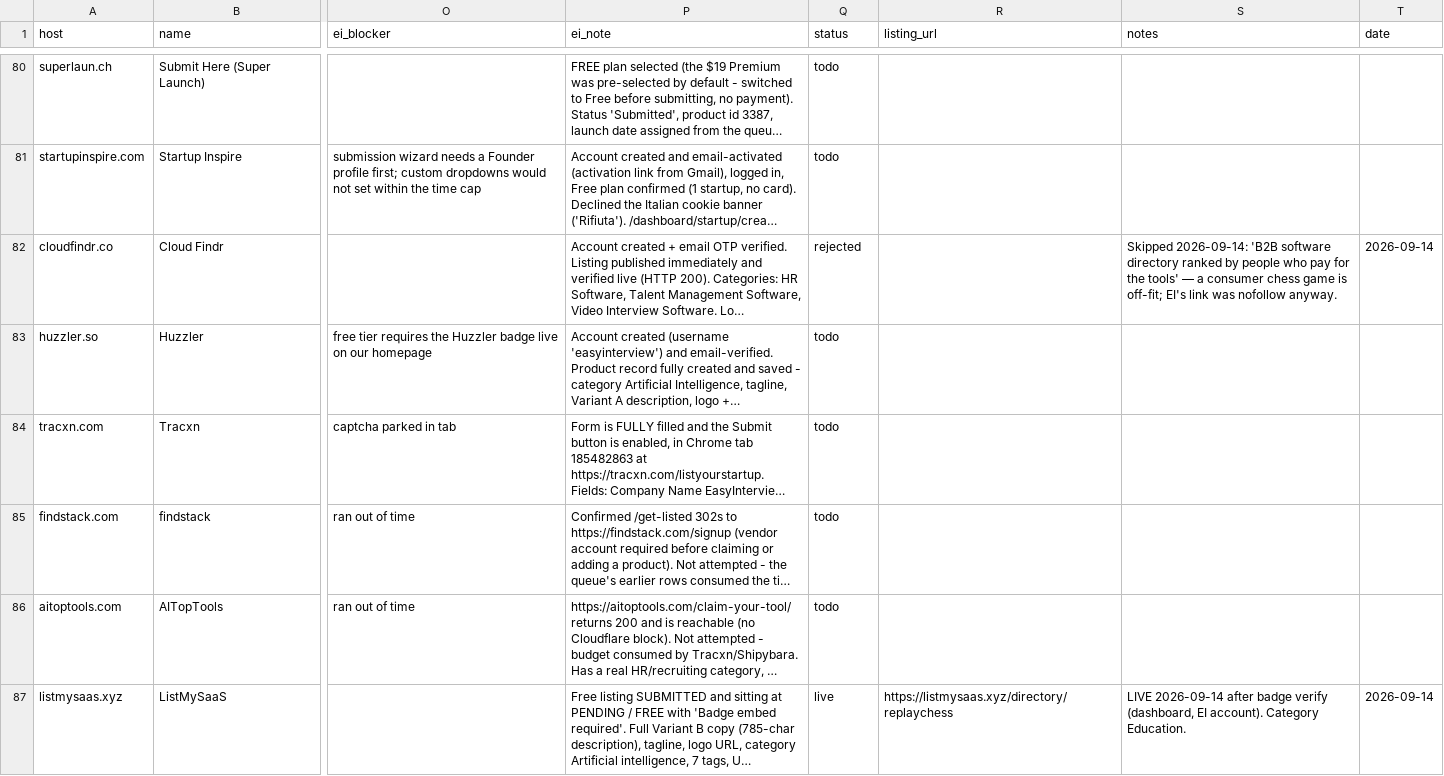
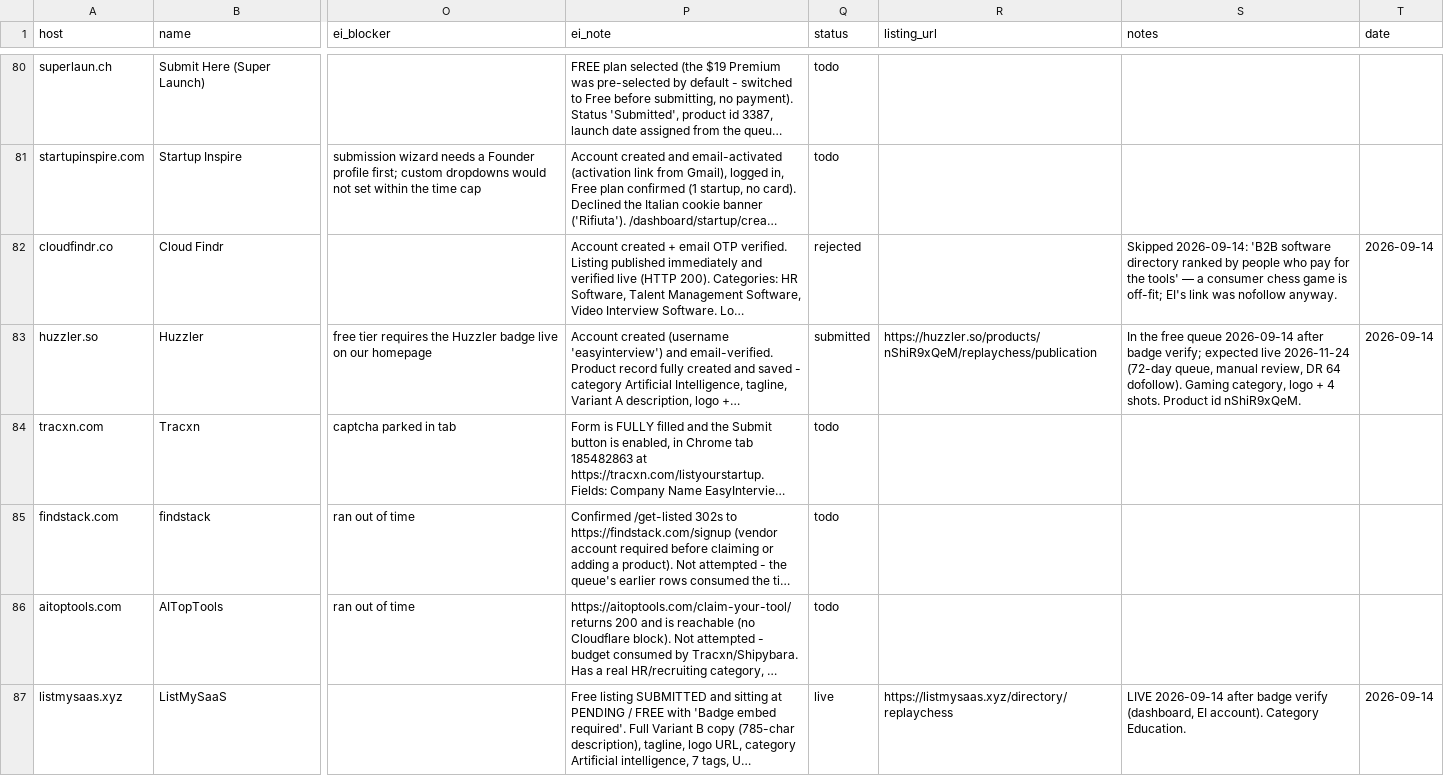
Before and after one commit to replay-chess/chess-battle-turbo, a CSV file: marketing/directory-playbook-2026-09-13.csv, drawn as a sheet; only a part is shown, gaps mark what is left out; long unchanged cells end in …; the diff covers the shown part only; the diff names each change by its address in the sheet, - before the commit and + after, or states it on an @@ line.

```diff
--- a/marketing/directory-playbook-2026-09-13.csv
+++ b/marketing/directory-playbook-2026-09-13.csv
-Q83 (status): todo
+Q83 (status): submitted
-R83 (listing_url): (empty)
+R83 (listing_url): https://huzzler.so/products/nShiR9xQeM/replaychess/publication
-S83 (notes): (empty)
+S83 (notes): In the free queue 2026-09-14 after badge verify; expected live 2026-11-24 (72-day queue, manual review, DR 64 dofollow). Gaming category, logo + 4 shots. Product id nShiR9xQeM.
-T83 (date): (empty)
+T83 (date): 2026-09-14
```
Also changed, not shown: 4 edited cells elsewhere in this file.
